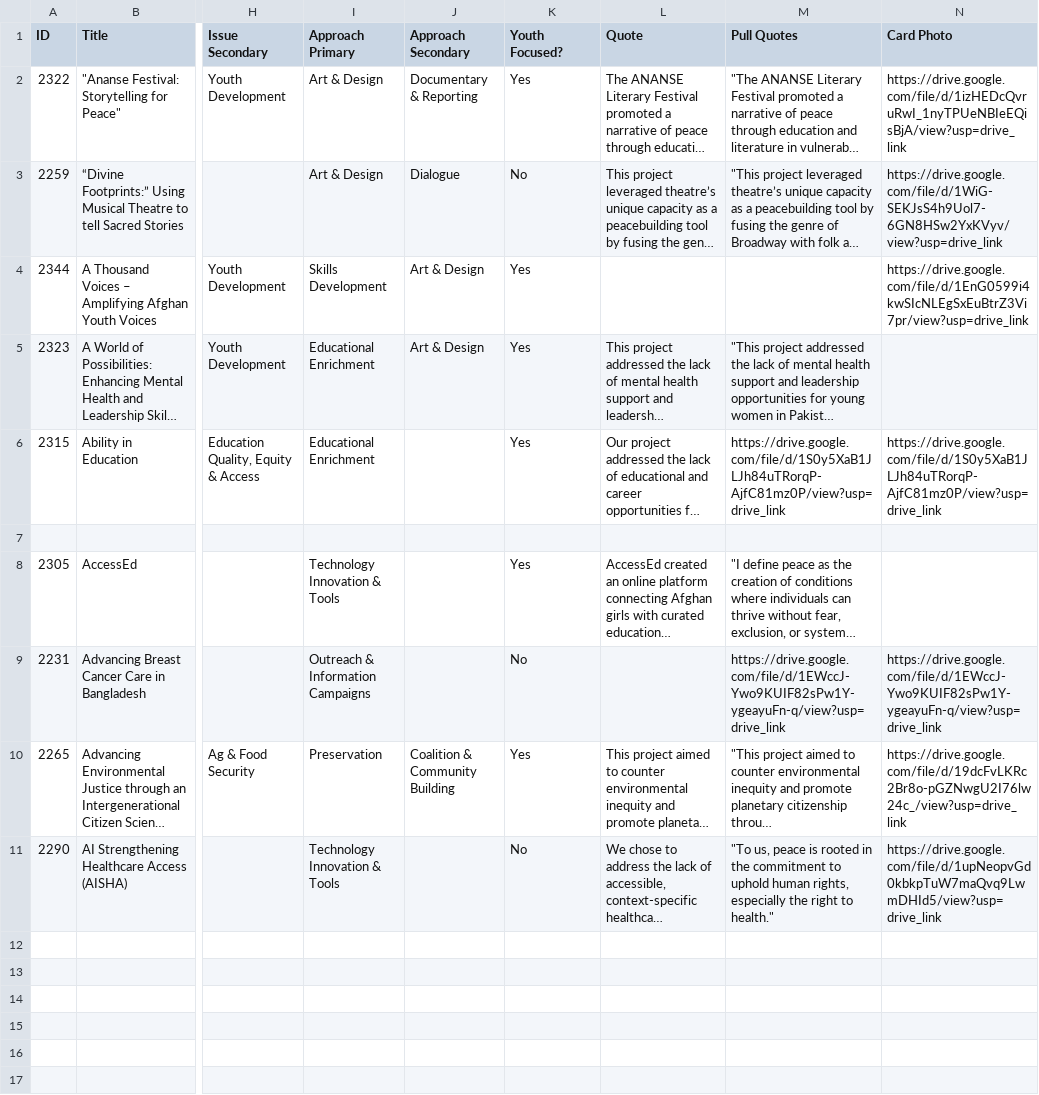
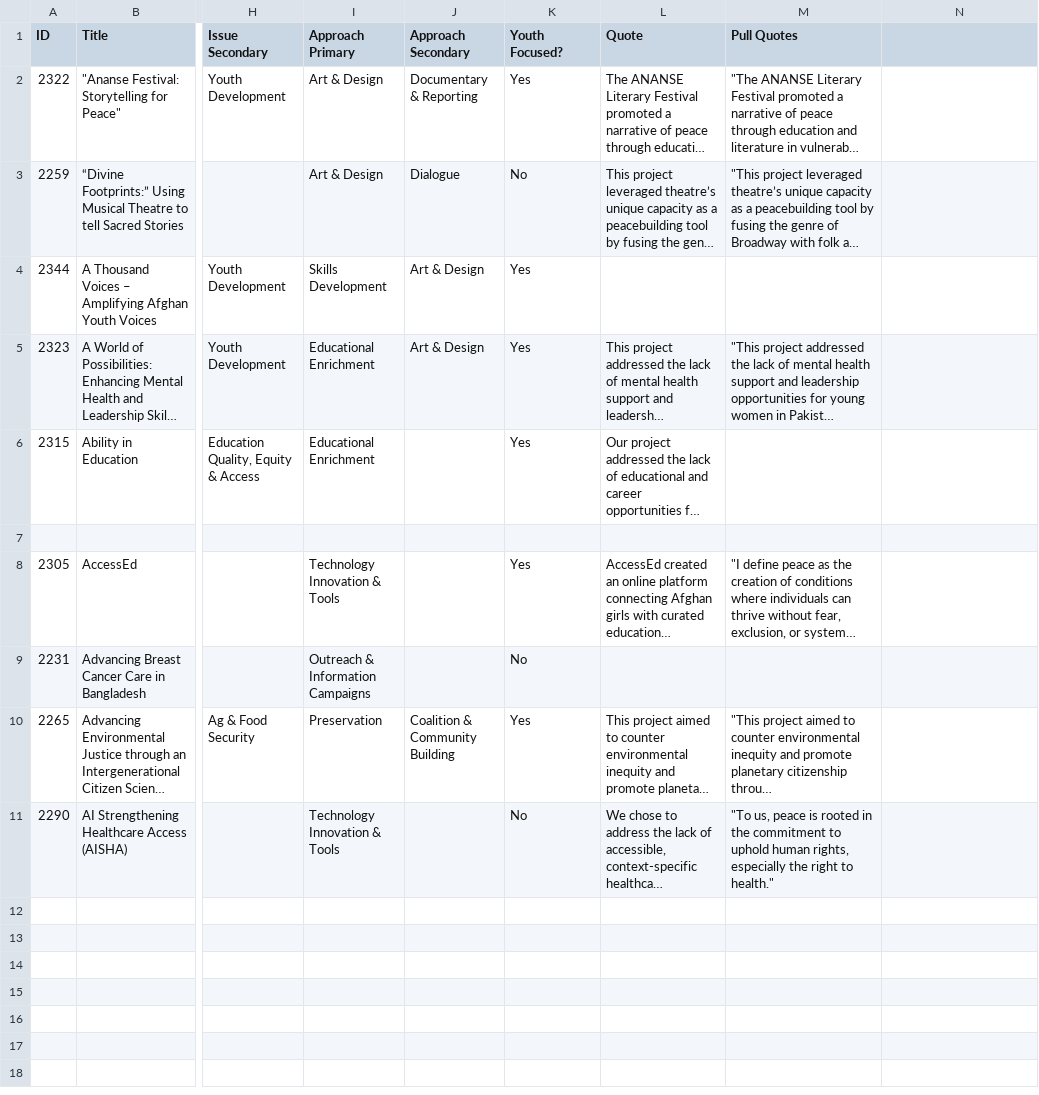
Before and after one commit to abcassel/projects-for-peace-map, a CSV file: 2025 Projects ABC Worksheet - App worksheet.csv, drawn as a sheet; only a part is shown, gaps mark what is left out; the shorter side is filled out with more unchanged rows; long unchanged cells end in …; the diff covers the shown part only; the diff names each change by its address in the sheet, - before the commit and + after, or states it on an @@ line.

```diff
--- a/2025 Projects ABC Worksheet - App worksheet.csv
+++ b/2025 Projects ABC Worksheet - App worksheet.csv
-N1: Card Photo
+N1: (empty)
-N2: https://drive.google.com/file/d/1izHEDcQvruRwI_1nyTPUeNBIeEQisBjA/view?usp=drive_link
+N2: (empty)
-N3: https://drive.google.com/file/d/1WiG-SEKJsS4h9Uol7-6GN8HSw2YxKVyv/view?usp=drive_link
+N3: (empty)
-N4: https://drive.google.com/file/d/1EnG0599i4kwSIcNLEgSxEuBtrZ3Vi7pr/view?usp=drive_link
+N4: (empty)
-M6 (Pull Quotes): https://drive.google.com/file/d/1S0y5XaB1JLJh84uTRorqP-AjfC81mz0P/view?usp=drive_link
+M6 (Pull Quotes): (empty)
-N6: https://drive.google.com/file/d/1S0y5XaB1JLJh84uTRorqP-AjfC81mz0P/view?usp=drive_link
+N6: (empty)
-M9 (Pull Quotes): https://drive.google.com/file/d/1EWccJ-Ywo9KUIF82sPw1Y-ygeayuFn-q/view?usp=drive_link
+M9 (Pull Quotes): (empty)
-N9: https://drive.google.com/file/d/1EWccJ-Ywo9KUIF82sPw1Y-ygeayuFn-q/view?usp=drive_link
+N9: (empty)
-N10: https://drive.google.com/file/d/19dcFvLKRc2Br8o-pGZNwgU2I76lw24c_/view?usp=drive_link
+N10: (empty)
-N11: https://drive.google.com/file/d/1upNeopvGd0kbkpTuW7maQvq9LwmDHId5/view?usp=drive_link
+N11: (empty)
```
Also changed, not shown: 15 edited cells elsewhere in this file.
